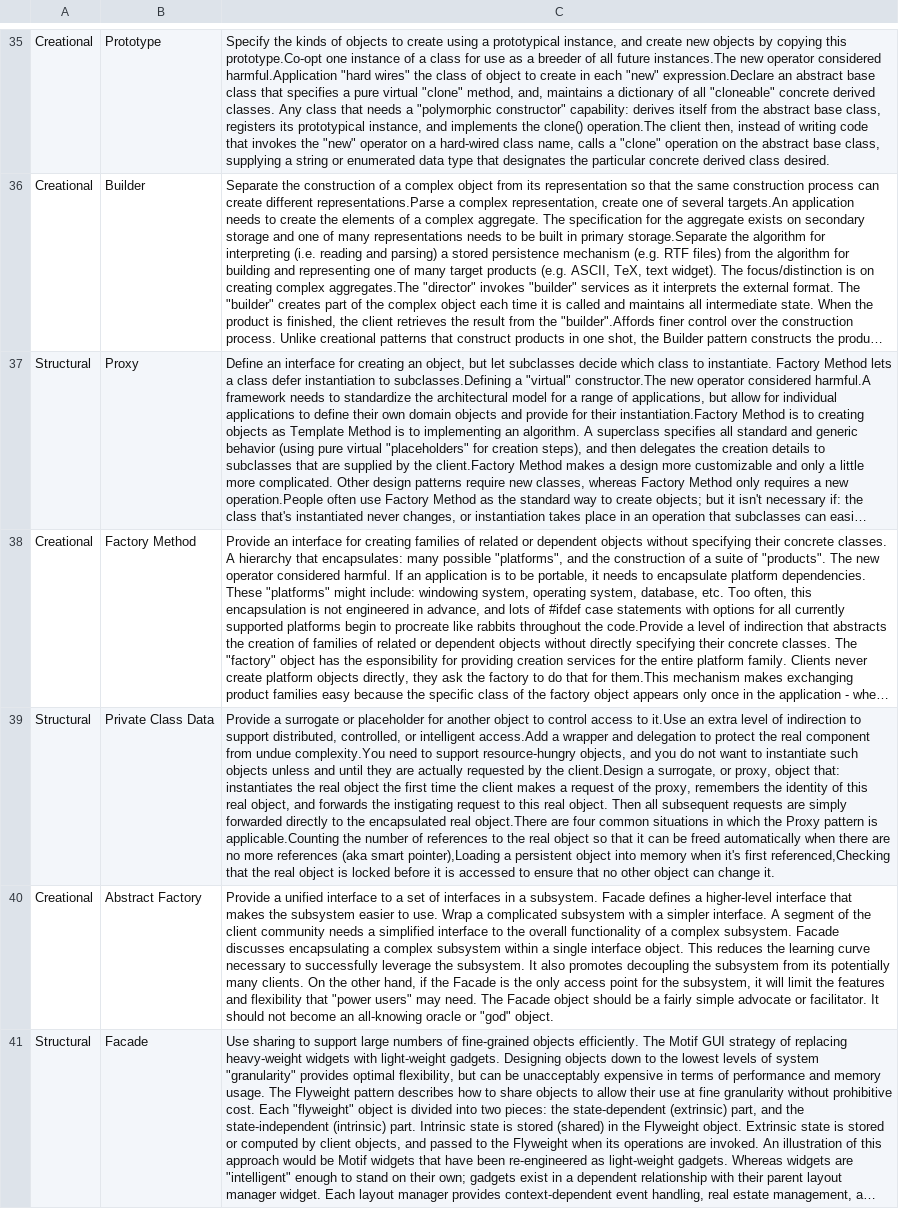
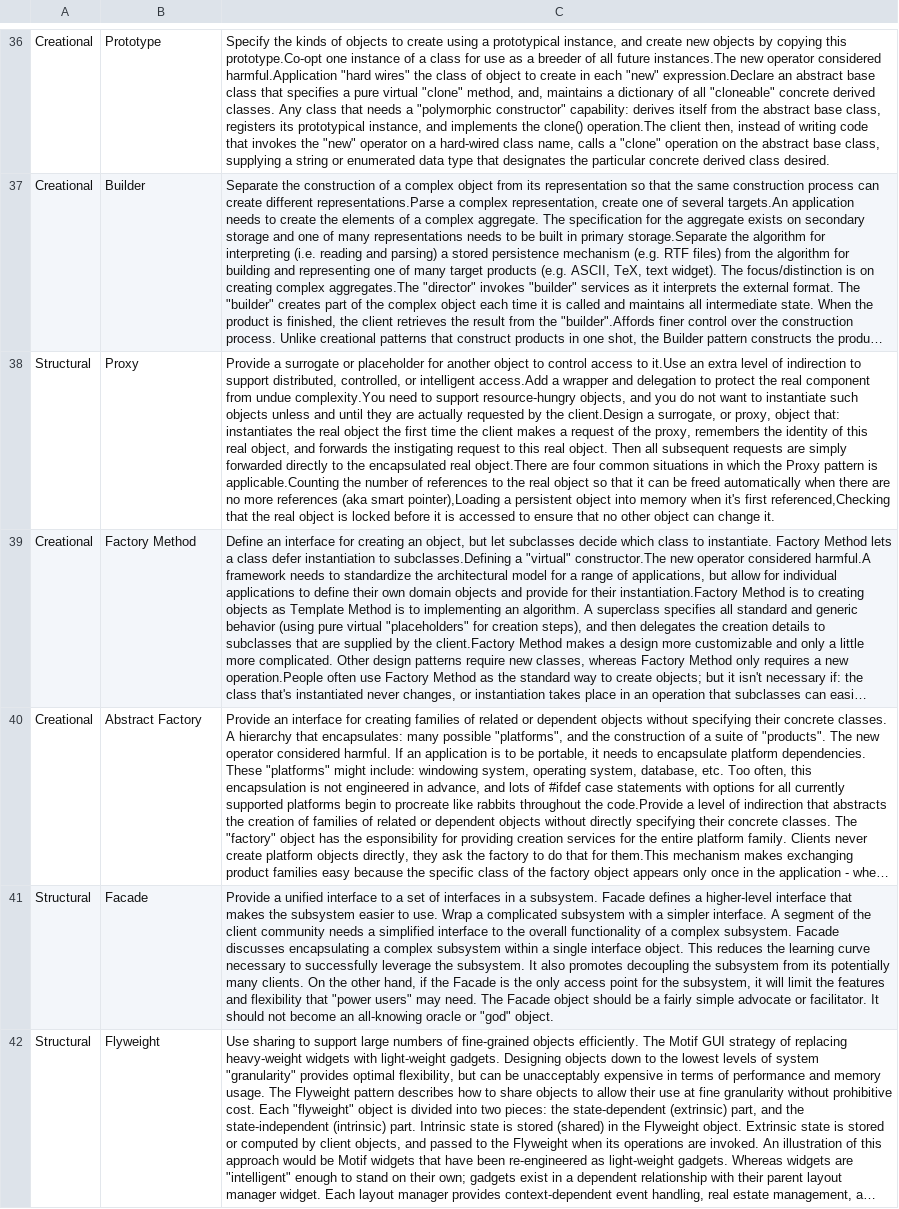
Before and after one commit to jasonmcross/Project-22, a CSV file: modular/source_files/masterGOF.csv, drawn as a sheet; only a part is shown, gaps mark what is left out; long unchanged cells end in …; removed rows and columns are numbered as before the commit, all else as after; the diff covers the shown part only; the diff names each change by its address in the sheet, - before the commit and + after, or states it on an @@ line.

Commit message:
Update masterGOF.csv

```diff
--- a/modular/source_files/masterGOF.csv
+++ b/modular/source_files/masterGOF.csv
+row 38: Structural | Proxy | Provide a surrogate or placeholder for another object to control access to it.Use an extra level of indirection to support distributed, controlled, or intelligent access.Add a wrapper and delegation to protect the real component from undue complexity.You need to support resource-hungry objects, and you do not want to instantiate such objects unless and until they are actually requested by the client.Design a surrogate, or proxy, object that: instantiates the real object the first time the client makes a request of the proxy, remembers the identity of this real object, and forwards the instigating request to this real object. Then all subsequent requests are simply forwarded directly to the encapsulated real object.There are four common situations in which the Proxy pattern is applicable.Counting the number of references to the real object so that it can be freed automatically when there are no more references (aka smart pointer),Loading a persistent object into memory when it's first referenced,Checking that the real object is locked before it is accessed to ensure that no other object can change it.
-A39: Structural
+A39: Creational
-B39: Proxy
+B39: Factory Method
-B40: Factory Method
+B40: Abstract Factory
-row 39: Structural | Private Class Data | Provide a surrogate or placeholder for another object to control access to it.Use an extra level of indirection to support distributed, controlled, or intelligent access.Add a wrapper and delegation to protect the real component from undue complexity.You need to support resource-hungry objects, and you do not want to instantiate such objects unless and until they are actually requested by the client.Design a surrogate, or proxy, object that: instantiates the real object the first time the client makes a request of the proxy, remembers the identity of this real object, and forwards the instigating request to this real object. Then all subsequent requests are simply forwarded directly to the encapsulated real object.There are four common situations in which the Proxy pattern is applicable.Counting the number of references to the real object so that it can be freed automatically when there are no more references (aka smart pointer),Loading a persistent object into memory when it's first referenced,Checking that the real object is locked before it is accessed to ensure that no other object can change it.
-A41: Creational
+A41: Structural
-B41: Abstract Factory
+B41: Facade
-B42: Facade
+B42: Flyweight
```
Also changed, not shown: 1 added row, 1 removed row and 5 edited cells elsewhere in this file.
